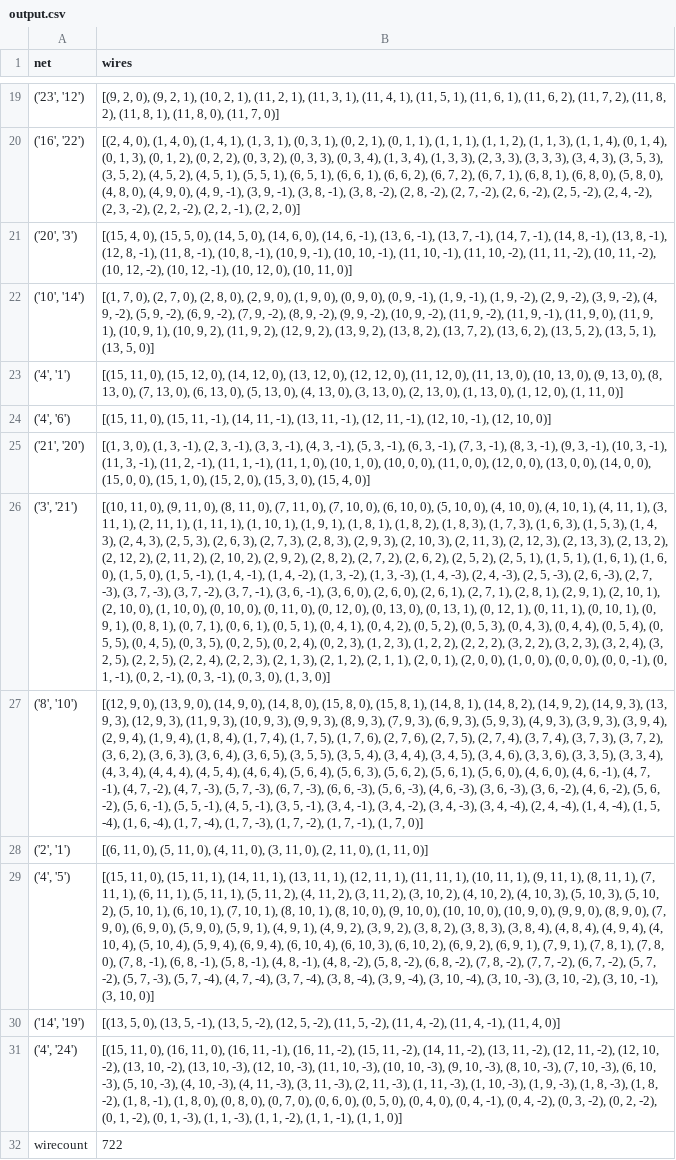
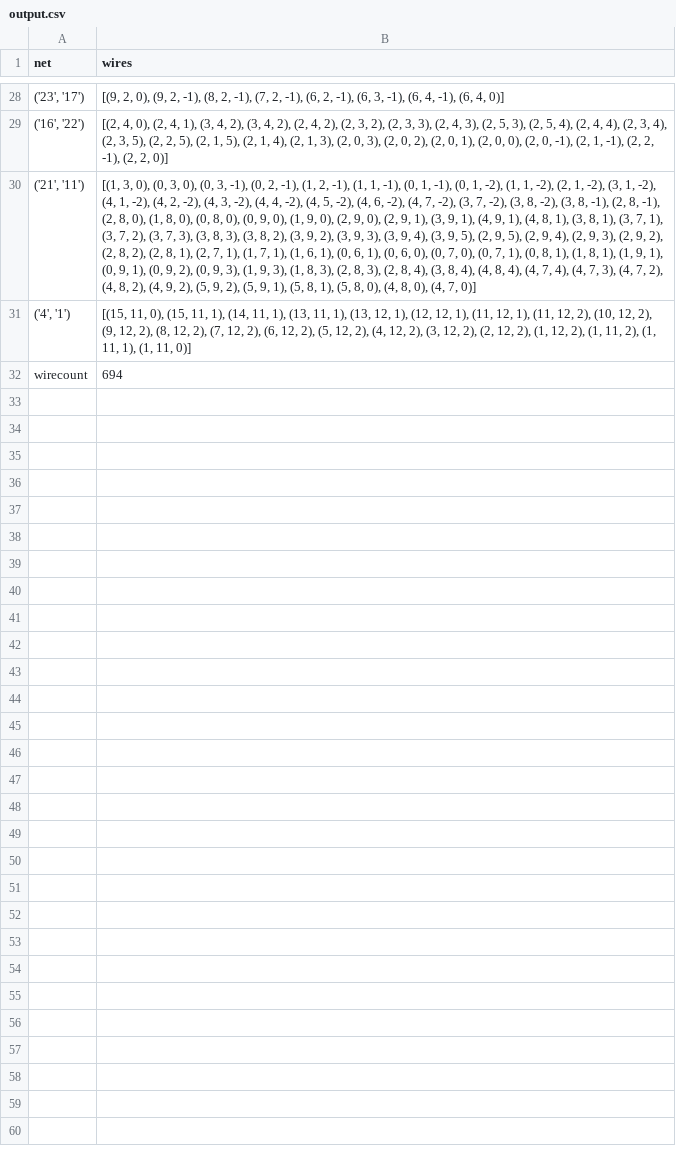
Before and after one commit to zweesing/ZtZProject, a CSV file: output.csv, drawn as a sheet; only a part is shown, gaps mark what is left out; removed rows and columns are numbered as before the commit, all else as after; the diff covers the shown part only; the diff names each change by its address in the sheet, - before the commit and + after, or states it on an @@ line.

```diff
--- a/output.csv
+++ b/output.csv
-A28 (net): ('23', '12')
+A28 (net): ('23', '17')
-B28 (wires): …(9, 2, 1), (10, 2, 1), (11, 2, 1), (11, 3, 1), (11, 4, 1), (11, 5, 1), (11, 6, 1), (11, 6, 2), (11, 7, 2), (11, 8, 2), (11, 8, 1), (11, 8, 0), (11, 7, 0)]
+B28 (wires): …(9, 2, -1), (8, 2, -1), (7, 2, -1), (6, 2, -1), (6, 3, -1), (6, 4, -1), (6, 4, 0)]
-B29 (wires): …4, 0), (1, 4, 0), (1, 4, 1), (1, 3, 1), (0, 3, 1), (0, 2, 1), (0, 1, 1), (1, 1, 1), (1, 1, 2), (1, 1, 3), (1, 1, 4), (0, 1, 4), (0, 1, 3), (0, 1, 2), (0, 2, 2), (0, 3, 2), (0, 3, 3), (0, 3, 4), (1, 3, 4), (1, 3, 3), (2, 3, 3), (3, 3, 3), (3, 4, 3), (3, 5, 3), (3, 5, 2), (4, 5, 2), (4, 5, 1), (5, 5, 1), (6, 5, 1), (6, 6, 1), (6, 6, 2), (6, 7, 2), (6, 7, 1), (6, 8, 1), (6, 8, 0), (5, 8, 0), (4, 8, 0), (4, 9, 0), (4, 9, -1), (3, 9, -1), (3, 8, -1), (3, 8, -2), (2, 8, -2), (2, 7, -2), (2, 6, -2), (2, 5, -2), (2, 4, -2), (2, 3, -2), (2, 2, -2), (2, 2,…
+B29 (wires): …4, 0), (2, 4, 1), (3, 4, 2), (3, 4, 2), (2, 4, 2), (2, 3, 2), (2, 3, 3), (2, 4, 3), (2, 5, 3), (2, 5, 4), (2, 4, 4), (2, 3, 4), (2, 3, 5), (2, 2, 5), (2, 1, 5), (2, 1, 4), (2, 1, 3), (2, 0, 3), (2, 0, 2), (2, 0, 1), (2, 0, 0), (2, 0, -1), (2, 1, -1), (2, 2,…
-row 21: ('20', '3') | [(15, 4, 0), (15, 5, 0), (14, 5, 0), (14, 6, 0), (14, 6, -1), (13, 6, -1), (13, 7, -1), (14, 7, -1), (14, 8, -1), (13, 8, -1), (12, 8, -1), (11, 8, -1), (10, 8, -1), (10, 9, -1), (10, 10, -1), (11, 10, -1), (11, 10, -2), (11, 11, -2), (10, 11, -2), (10, 12, -2), (10, 12, -1), (10, 12, 0), (10, 11, 0)]
-row 22: ('10', '14') | [(1, 7, 0), (2, 7, 0), (2, 8, 0), (2, 9, 0), (1, 9, 0), (0, 9, 0), (0, 9, -1), (1, 9, -1), (1, 9, -2), (2, 9, -2), (3, 9, -2), (4, 9, -2), (5, 9, -2), (6, 9, -2), (7, 9, -2), (8, 9, -2), (9, 9, -2), (10, 9, -2), (11, 9, -2), (11, 9, -1), (11, 9, 0), (11, 9, 1), (10, 9, 1), (10, 9, 2), (11, 9, 2), (12, 9, 2), (13, 9, 2), (13, 8, 2), (13, 7, 2), (13, 6, 2), (13, 5, 2), (13, 5, 1), (13, 5, 0)]
+row 30: ('21', '11') | [(1, 3, 0), (0, 3, 0), (0, 3, -1), (0, 2, -1), (1, 2, -1), (1, 1, -1), (0, 1, -1), (0, 1, -2), (1, 1, -2), (2, 1, -2), (3, 1, -2), (4, 1, -2), (4, 2, -2), (4, 3, -2), (4, 4, -2), (4, 5, -2), (4, 6, -2), (4, 7, -2), (3, 7, -2), (3, 8, -2), (3, 8, -1), (2, 8, -1), (2, 8, 0), (1, 8, 0), (0, 8, 0), (0, 9, 0), (1, 9, 0), (2, 9, 0), (2, 9, 1), (3, 9, 1), (4, 9, 1), (4, 8, 1), (3, 8, 1), (3, 7, 1), (3, 7, 2), (3, 7, 3), (3, 8, 3), (3, 8, 2), (3, 9, 2), (3, 9, 3), (3, 9, 4), (3, 9, 5), (2, 9, 5), (2, 9, 4), (2, 9, 3), (2, 9, 2), (2, 8, 2), (2, 8, 1), (2, 7, 1), (1, 7, 1), (1, 6, 1), (0, 6, 1), (0, 6, 0), (0, 7, 0), (0, 7, 1), (0, 8, 1), (1, 8, 1), (1, 9, 1), (0, 9, 1), (0, 9, 2), (0, 9, 3), (1, 9, 3), (1, 8, 3), (2, 8, 3), (2, 8, 4), (3, 8, 4), (4, 8, 4), (4, 7, 4), (4, 7, 3), (4, 7, 2), (4, 8, 2), (4, 9, 2), (5, 9, 2), (5, 9, 1), (5, 8, 1), (5, 8, 0), (4, 8, 0), (4, 7, 0)]
-B31 (wires): …0), (15, 12, 0), (14, 12, 0), (13, 12, 0), (12, 12, 0), (11, 12, 0), (11, 13, 0), (10, 13, 0), (9, 13, 0), (8, 13, 0), (7, 13, 0), (6, 13, 0), (5, 13, 0), (4, 13, 0), (3, 13, 0), (2, 13, 0), (1, 13, 0), (1, 12, 0), (1, 11,…
+B31 (wires): …0), (15, 11, 1), (14, 11, 1), (13, 11, 1), (13, 12, 1), (12, 12, 1), (11, 12, 1), (11, 12, 2), (10, 12, 2), (9, 12, 2), (8, 12, 2), (7, 12, 2), (6, 12, 2), (5, 12, 2), (4, 12, 2), (3, 12, 2), (2, 12, 2), (1, 12, 2), (1, 11, 2), (1, 11, 1), (1, 11,…
-row 24: ('4', '6') | [(15, 11, 0), (15, 11, -1), (14, 11, -1), (13, 11, -1), (12, 11, -1), (12, 10, -1), (12, 10, 0)]
-row 25: ('21', '20') | [(1, 3, 0), (1, 3, -1), (2, 3, -1), (3, 3, -1), (4, 3, -1), (5, 3, -1), (6, 3, -1), (7, 3, -1), (8, 3, -1), (9, 3, -1), (10, 3, -1), (11, 3, -1), (11, 2, -1), (11, 1, -1), (11, 1, 0), (10, 1, 0), (10, 0, 0), (11, 0, 0), (12, 0, 0), (13, 0, 0), (14, 0, 0), (15, 0, 0), (15, 1, 0), (15, 2, 0), (15, 3, 0), (15, 4, 0)]
-row 26: ('3', '21') | [(10, 11, 0), (9, 11, 0), (8, 11, 0), (7, 11, 0), (7, 10, 0), (6, 10, 0), (5, 10, 0), (4, 10, 0), (4, 10, 1), (4, 11, 1), (3, 11, 1), (2, 11, 1), (1, 11, 1), (1, 10, 1), (1, 9, 1), (1, 8, 1), (1, 8, 2), (1, 8, 3), (1, 7, 3), (1, 6, 3), (1, 5, 3), (1, 4, 3), (2, 4, 3), (2, 5, 3), (2, 6, 3), (2, 7, 3), (2, 8, 3), (2, 9, 3), (2, 10, 3), (2, 11, 3), (2, 12, 3), (2, 13, 3), (2, 13, 2), (2, 12, 2), (2, 11, 2), (2, 10, 2), (2, 9, 2), (2, 8, 2), (2, 7, 2), (2, 6, 2), (2, 5, 2), (2, 5, 1), (1, 5, 1), (1, 6, 1), (1, 6, 0), (1, 5, 0), (1, 5, -1), (1, 4, -1), (1, 4, -2), (1, 3, -2), (1, 3, -3), (1, 4, -3), (2, 4, -3), (2, 5, -3), (2, 6, -3), (2, 7, -3), (3, 7, -3), (3, 7, -2), (3, 7, -1), (3, 6, -1), (3, 6, 0), (2, 6, 0), (2, 6, 1), (2, 7, 1), (2, 8, 1), (2, 9, 1), (2, 10, 1), (2, 10, 0), (1, 10, 0), (0, 10, 0), (0, 11, 0), (0, 12, 0), (0, 13, 0), (0, 13, 1), (0, 12, 1), (0, 11, 1), (0, 10, 1), (0, 9, 1), (0, 8, 1), (0, 7, 1), (0, 6, 1), (0, 5, 1), (0, 4, 1), (0, 4, 2), (0, 5, 2), (0, 5, 3), (0, 4, 3), (0, 4, 4), (0, 5, 4), (0, 5, 5), (0, 4, 5), (0, 3, 5), (0, 2, 5), (0, 2, 4), (0, 2, 3), (1, 2, 3), (1, 2, 2), (2, 2, 2), (3, 2, 2), (3, 2, 3), (3, 2, 4), (3, 2, 5), (2, 2, 5), (2, 2, 4), (2, 2, 3), (2, 1, 3), (2, 1, 2), (2, 1, 1), (2, 0, 1), (2, 0, 0), (1, 0, 0), (0, 0, 0), (0, 0, -1), (0, 1, -1), (0, 2, -1), (0, 3, -1), (0, 3, 0), (1, 3, 0)]
-row 27: ('8', '10') | [(12, 9, 0), (13, 9, 0), (14, 9, 0), (14, 8, 0), (15, 8, 0), (15, 8, 1), (14, 8, 1), (14, 8, 2), (14, 9, 2), (14, 9, 3), (13, 9, 3), (12, 9, 3), (11, 9, 3), (10, 9, 3), (9, 9, 3), (8, 9, 3), (7, 9, 3), (6, 9, 3), (5, 9, 3), (4, 9, 3), (3, 9, 3), (3, 9, 4), (2, 9, 4), (1, 9, 4), (1, 8, 4), (1, 7, 4), (1, 7, 5), (1, 7, 6), (2, 7, 6), (2, 7, 5), (2, 7, 4), (3, 7, 4), (3, 7, 3), (3, 7, 2), (3, 6, 2), (3, 6, 3), (3, 6, 4), (3, 6, 5), (3, 5, 5), (3, 5, 4), (3, 4, 4), (3, 4, 5), (3, 4, 6), (3, 3, 6), (3, 3, 5), (3, 3, 4), (4, 3, 4), (4, 4, 4), (4, 5, 4), (4, 6, 4), (5, 6, 4), (5, 6, 3), (5, 6, 2), (5, 6, 1), (5, 6, 0), (4, 6, 0), (4, 6, -1), (4, 7, -1), (4, 7, -2), (4, 7, -3), (5, 7, -3), (6, 7, -3), (6, 6, -3), (5, 6, -3), (4, 6, -3), (3, 6, -3), (3, 6, -2), (4, 6, -2), (5, 6, -2), (5, 6, -1), (5, 5, -1), (4, 5, -1), (3, 5, -1), (3, 4, -1), (3, 4, -2), (3, 4, -3), (3, 4, -4), (2, 4, -4), (1, 4, -4), (1, 5, -4), (1, 6, -4), (1, 7, -4), (1, 7, -3), (1, 7, -2), (1, 7, -1), (1, 7, 0)]
-row 28: ('2', '1') | [(6, 11, 0), (5, 11, 0), (4, 11, 0), (3, 11, 0), (2, 11, 0), (1, 11, 0)]
-row 29: ('4', '5') | [(15, 11, 0), (15, 11, 1), (14, 11, 1), (13, 11, 1), (12, 11, 1), (11, 11, 1), (10, 11, 1), (9, 11, 1), (8, 11, 1), (7, 11, 1), (6, 11, 1), (5, 11, 1), (5, 11, 2), (4, 11, 2), (3, 11, 2), (3, 10, 2), (4, 10, 2), (4, 10, 3), (5, 10, 3), (5, 10, 2), (5, 10, 1), (6, 10, 1), (7, 10, 1), (8, 10, 1), (8, 10, 0), (9, 10, 0), (10, 10, 0), (10, 9, 0), (9, 9, 0), (8, 9, 0), (7, 9, 0), (6, 9, 0), (5, 9, 0), (5, 9, 1), (4, 9, 1), (4, 9, 2), (3, 9, 2), (3, 8, 2), (3, 8, 3), (3, 8, 4), (4, 8, 4), (4, 9, 4), (4, 10, 4), (5, 10, 4), (5, 9, 4), (6, 9, 4), (6, 10, 4), (6, 10, 3), (6, 10, 2), (6, 9, 2), (6, 9, 1), (7, 9, 1), (7, 8, 1), (7, 8, 0), (7, 8, -1), (6, 8, -1), (5, 8, -1), (4, 8, -1), (4, 8, -2), (5, 8, -2), (6, 8, -2), (7, 8, -2), (7, 7, -2), (6, 7, -2), (5, 7, -2), (5, 7, -3), (5, 7, -4), (4, 7, -4), (3, 7, -4), (3, 8, -4), (3, 9, -4), (3, 10, -4), (3, 10, -3), (3, 10, -2), (3, 10, -1), (3, 10, 0)]
-row 30: ('14', '19') | [(13, 5, 0), (13, 5, -1), (13, 5, -2), (12, 5, -2), (11, 5, -2), (11, 4, -2), (11, 4, -1), (11, 4, 0)]
-row 31: ('4', '24') | [(15, 11, 0), (16, 11, 0), (16, 11, -1), (16, 11, -2), (15, 11, -2), (14, 11, -2), (13, 11, -2), (12, 11, -2), (12, 10, -2), (13, 10, -2), (13, 10, -3), (12, 10, -3), (11, 10, -3), (10, 10, -3), (9, 10, -3), (8, 10, -3), (7, 10, -3), (6, 10, -3), (5, 10, -3), (4, 10, -3), (4, 11, -3), (3, 11, -3), (2, 11, -3), (1, 11, -3), (1, 10, -3), (1, 9, -3), (1, 8, -3), (1, 8, -2), (1, 8, -1), (1, 8, 0), (0, 8, 0), (0, 7, 0), (0, 6, 0), (0, 5, 0), (0, 4, 0), (0, 4, -1), (0, 4, -2), (0, 3, -2), (0, 2, -2), (0, 1, -2), (0, 1, -3), (1, 1, -3), (1, 1, -2), (1, 1, -1), (1, 1, 0)]
-B32 (wires): 722
+B32 (wires): 694
```
Also changed, not shown: 15 added rows, 6 removed rows and 11 edited cells elsewhere in this file, 4 other files.
